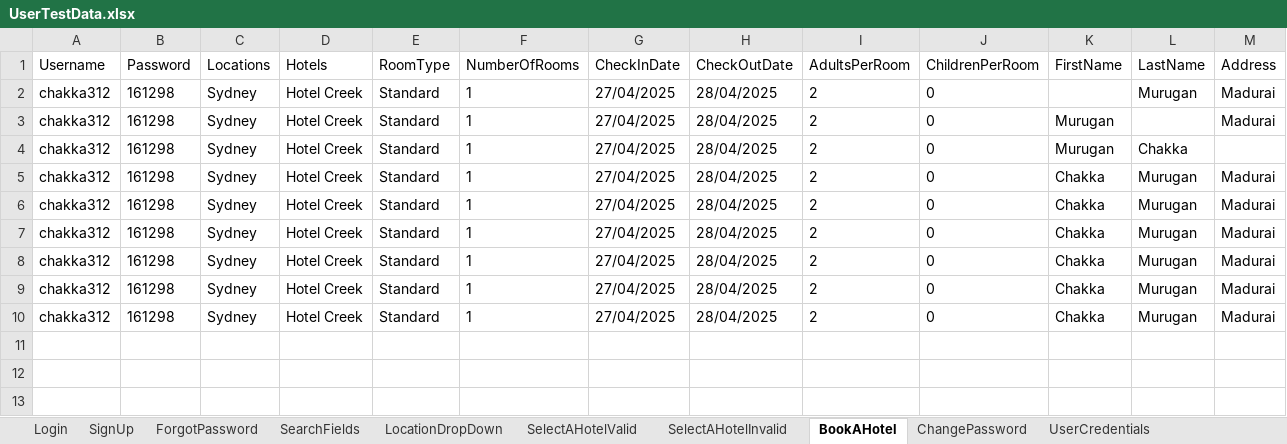
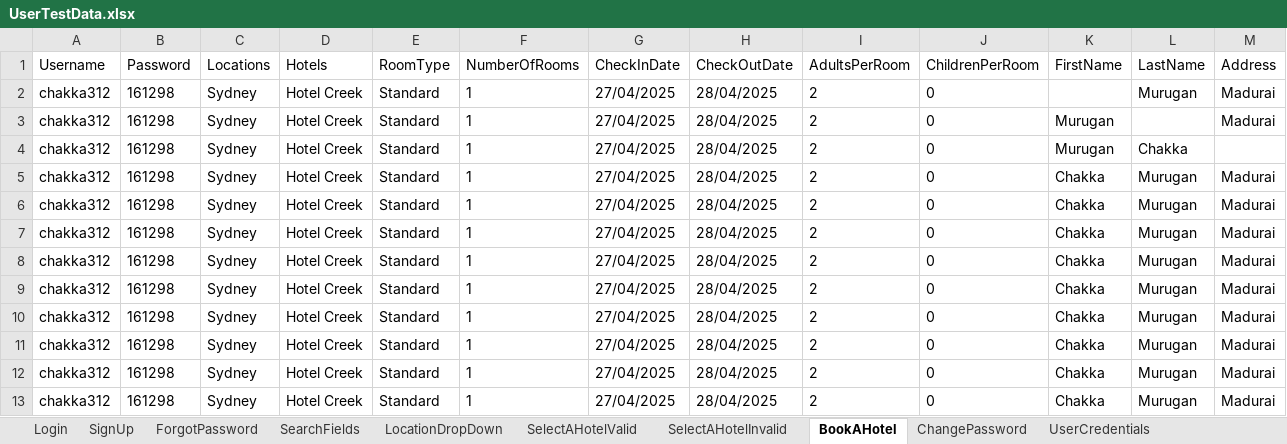
Before and after one commit to chakkara348/FinalProject, an Excel workbook: target/test-classes/Data/UserTestData.xlsx, sheet BookAHotel, drawn as a sheet; only a part is shown; values as stored, in another font and other column widths than the file's, no borders; rows hold the shown columns only; the diff names each change by its address in the sheet, - before the commit and + after, or states it on an @@ line.

```diff
--- a/target/test-classes/Data/UserTestData.xlsx (sheet BookAHotel)
+++ b/target/test-classes/Data/UserTestData.xlsx (sheet BookAHotel)
+row 11: chakka312 | 161298 | Sydney | Hotel Creek | Standard | 1 | 27/04/2025 | 28/04/2025 | 2 | 0 | Chakka | Murugan | Madurai
+row 12: chakka312 | 161298 | Sydney | Hotel Creek | Standard | 1 | 27/04/2025 | 28/04/2025 | 2 | 0 | Chakka | Murugan | Madurai
+row 13: chakka312 | 161298 | Sydney | Hotel Creek | Standard | 1 | 27/04/2025 | 28/04/2025 | 2 | 0 | Chakka | Murugan | Madurai
```
Also changed, not shown: sheet SignUp, 31 other files.
